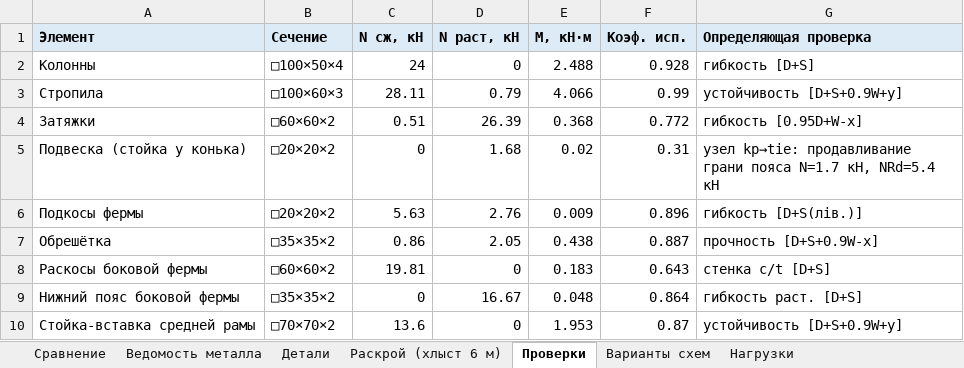
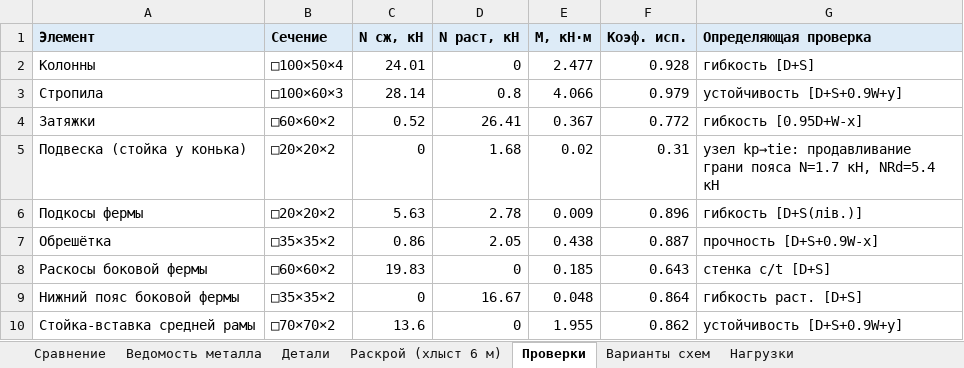
Before and after one commit to amazon-ua/drop_it, an Excel workbook: output/smeta_optimized.xlsx, sheet Проверки, drawn as a sheet; values as stored, in another font and other column widths than the file's, no borders; the diff names each change by its address in the sheet, - before the commit and + after, or states it on an @@ line.

```diff
--- a/output/smeta_optimized.xlsx (sheet Проверки)
+++ b/output/smeta_optimized.xlsx (sheet Проверки)
-C2 (N сж, кН): 24
+C2 (N сж, кН): 24.01
-E2 (M, кН·м): 2.488
+E2 (M, кН·м): 2.477
-C3 (N сж, кН): 28.11
+C3 (N сж, кН): 28.14
-D3 (N раст, кН): 0.79
+D3 (N раст, кН): 0.8
-F3 (Коэф. исп.): 0.99
+F3 (Коэф. исп.): 0.979
-C4 (N сж, кН): 0.51
+C4 (N сж, кН): 0.52
-D4 (N раст, кН): 26.39
+D4 (N раст, кН): 26.41
-E4 (M, кН·м): 0.368
+E4 (M, кН·м): 0.367
-D6 (N раст, кН): 2.76
+D6 (N раст, кН): 2.78
-C8 (N сж, кН): 19.81
+C8 (N сж, кН): 19.83
-E8 (M, кН·м): 0.183
+E8 (M, кН·м): 0.185
-E10 (M, кН·м): 1.953
+E10 (M, кН·м): 1.955
-F10 (Коэф. исп.): 0.87
+F10 (Коэф. исп.): 0.862
```
Also changed, not shown: sheet Раскрой (хлыст 6 м), sheet Ведомость металла, sheet Детали, sheet Сравнение, 8 other files.
